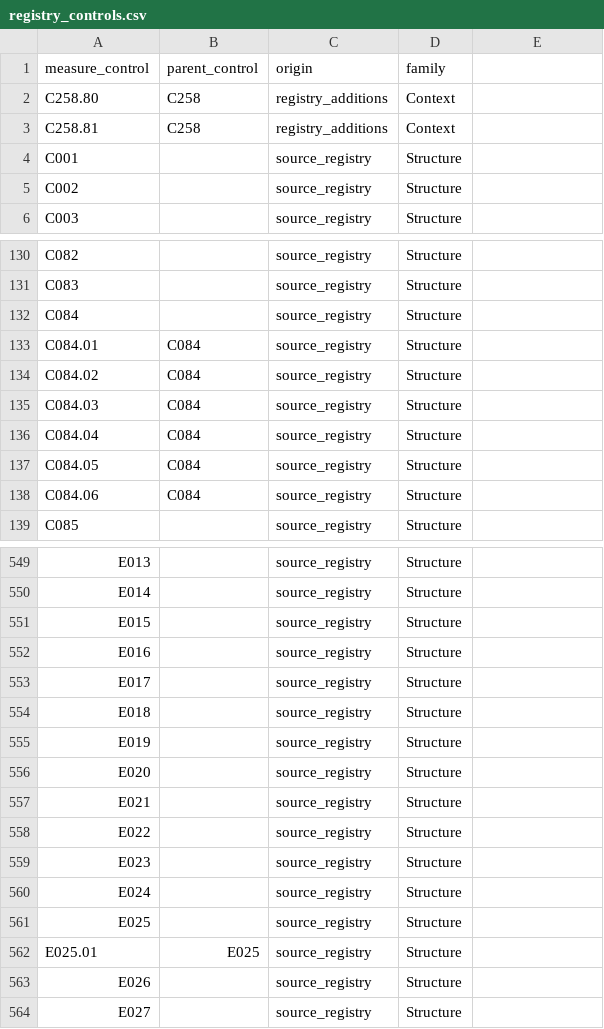
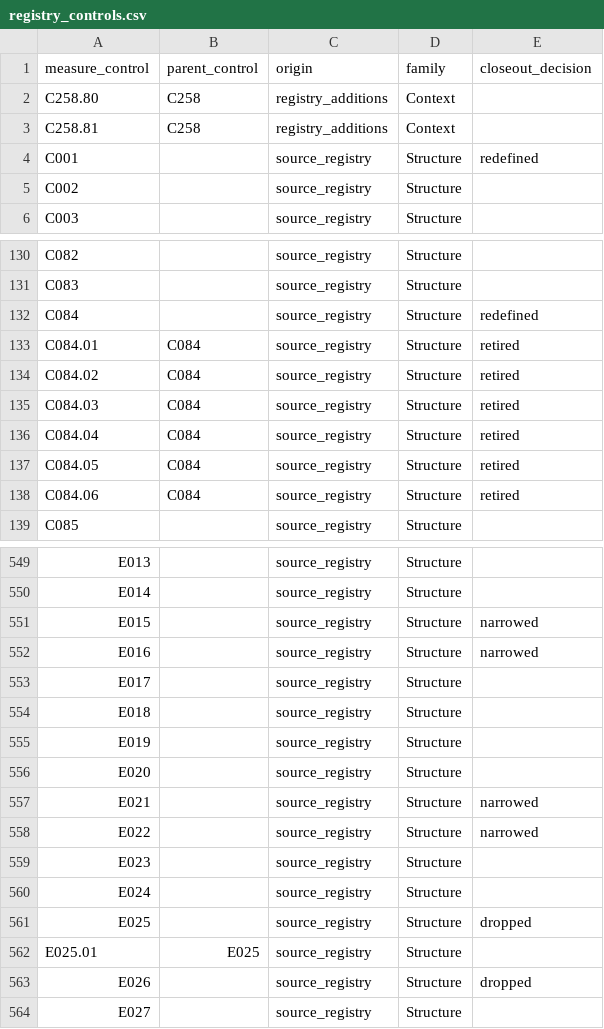
Before and after one commit to ian-mungai/healthcare-hai-prediction, a CSV file: dbt/seeds/gold/registry_controls.csv, drawn as a sheet; only a part is shown, gaps mark what is left out; the diff covers the shown part only.

Commit message:
feat(gold): add the normalized closeout decision to the registry control dimension
The registry keeps the raw closeout text. A reviewed seed maps each raw spelling to
dropped, retired, redefined, narrowed or id_assigned, and the generator rejects a
spelling the seed does not map.

```diff
--- a/dbt/seeds/gold/registry_controls.csv
+++ b/dbt/seeds/gold/registry_controls.csv
@@ -1 +1 @@
-measure_control,parent_control,origin,family
+measure_control,parent_control,origin,family,closeout_decision
@@ -4 +4 @@ C258.81,C258,registry_additions,Context
-C001,,source_registry,Structure
+C001,,source_registry,Structure,redefined
@@ -132,7 +132,7 @@ C083,,source_registry,Structure
-C084,,source_registry,Structure
-C084.01,C084,source_registry,Structure
-C084.02,C084,source_registry,Structure
-C084.03,C084,source_registry,Structure
-C084.04,C084,source_registry,Structure
-C084.05,C084,source_registry,Structure
-C084.06,C084,source_registry,Structure
+C084,,source_registry,Structure,redefined
+C084.01,C084,source_registry,Structure,retired
+C084.02,C084,source_registry,Structure,retired
+C084.03,C084,source_registry,Structure,retired
+C084.04,C084,source_registry,Structure,retired
+C084.05,C084,source_registry,Structure,retired
+C084.06,C084,source_registry,Structure,retired
@@ -551,2 +551,2 @@ E014,,source_registry,Structure
-E015,,source_registry,Structure
-E016,,source_registry,Structure
+E015,,source_registry,Structure,narrowed
+E016,,source_registry,Structure,narrowed
@@ -557,2 +557,2 @@ E020,,source_registry,Structure
-E021,,source_registry,Structure
-E022,,source_registry,Structure
+E021,,source_registry,Structure,narrowed
+E022,,source_registry,Structure,narrowed
@@ -561 +561 @@ E024,,source_registry,Structure
-E025,,source_registry,Structure
+E025,,source_registry,Structure,dropped
@@ -563 +563 @@ E025.01,E025,source_registry,Structure
-E026,,source_registry,Structure
+E026,,source_registry,Structure,dropped
```
Also changed, not shown: 19 edited cells elsewhere in this file, 5 other files.
